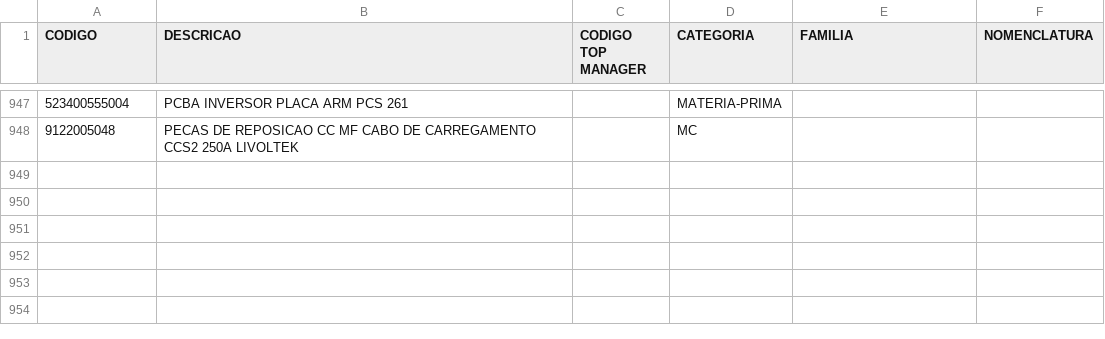
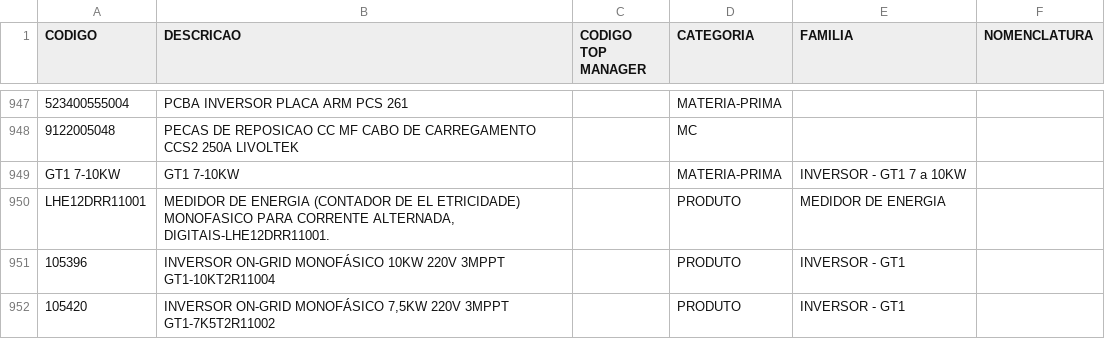
Before and after one commit to smlivoltek/livoltek, a CSV file: data/cadastro_produtos.csv, drawn as a sheet; only a part is shown, gaps mark what is left out; the diff names each change by its address in the sheet, - before the commit and + after, or states it on an @@ line.

Commit message:
Add files via upload

```diff
--- a/data/cadastro_produtos.csv
+++ b/data/cadastro_produtos.csv
+row 949: GT1 7-10KW | GT1 7-10KW |  | MATERIA-PRIMA | INVERSOR - GT1 7 a 10KW
+row 950: LHE12DRR11001 | MEDIDOR DE ENERGIA (CONTADOR DE EL ETRICIDADE) MONOFASICO PARA CORRENTE ALTERNADA, DIGITAIS-LHE12DRR11001. |  | PRODUTO | MEDIDOR DE ENERGIA
+row 951: 105396 | INVERSOR ON-GRID MONOFÁSICO 10KW 220V 3MPPT GT1-10KT2R11004 |  | PRODUTO | INVERSOR - GT1
+row 952: 105420 | INVERSOR ON-GRID MONOFÁSICO 7,5KW 220V 3MPPT GT1-7K5T2R11002 |  | PRODUTO | INVERSOR - GT1
```
